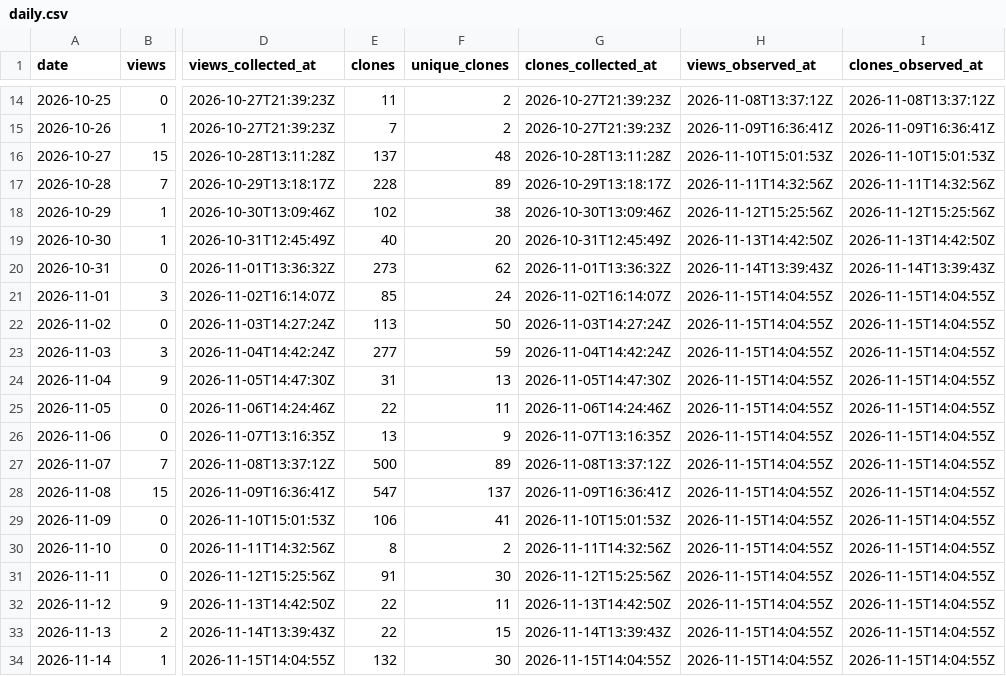
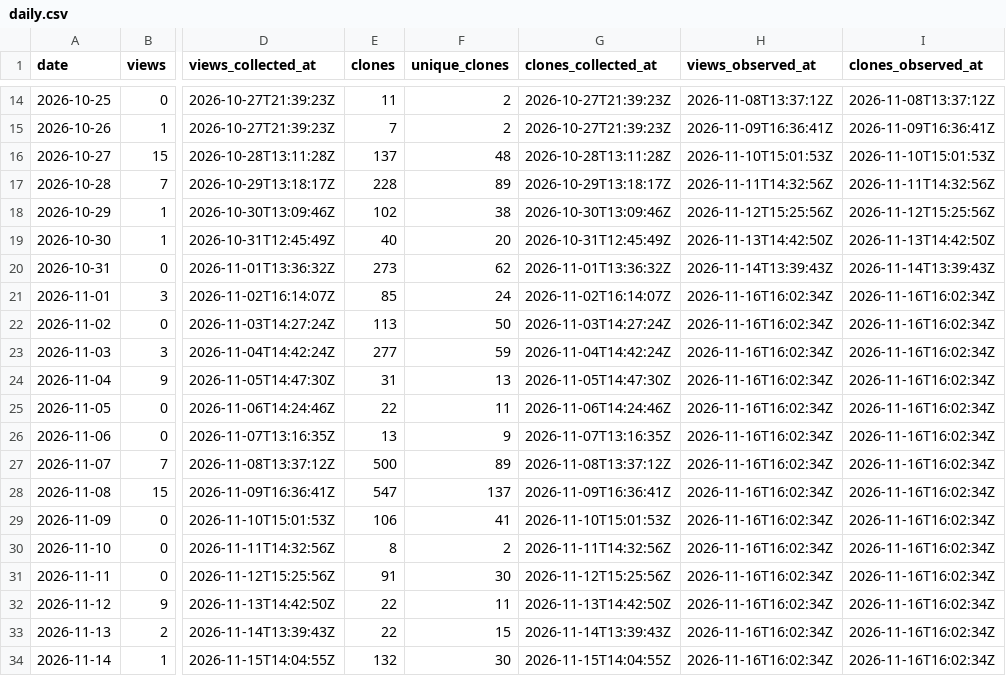
Before and after one commit to danielep71/K-CVA, a CSV file: data/daily.csv, drawn as a sheet; only a part is shown, gaps mark what is left out; the diff names each change by its address in the sheet, - before the commit and + after, or states it on an @@ line.

```diff
--- a/data/daily.csv
+++ b/data/daily.csv
-H21:H34 (views_observed_at): 2026-11-15T14:04:55Z
+H21:H34 (views_observed_at): 2026-11-16T16:02:34Z
-I21:I34 (clones_observed_at): 2026-11-15T14:04:55Z
+I21:I34 (clones_observed_at): 2026-11-16T16:02:34Z
```
Also changed, not shown: data/snapshots.csv.
